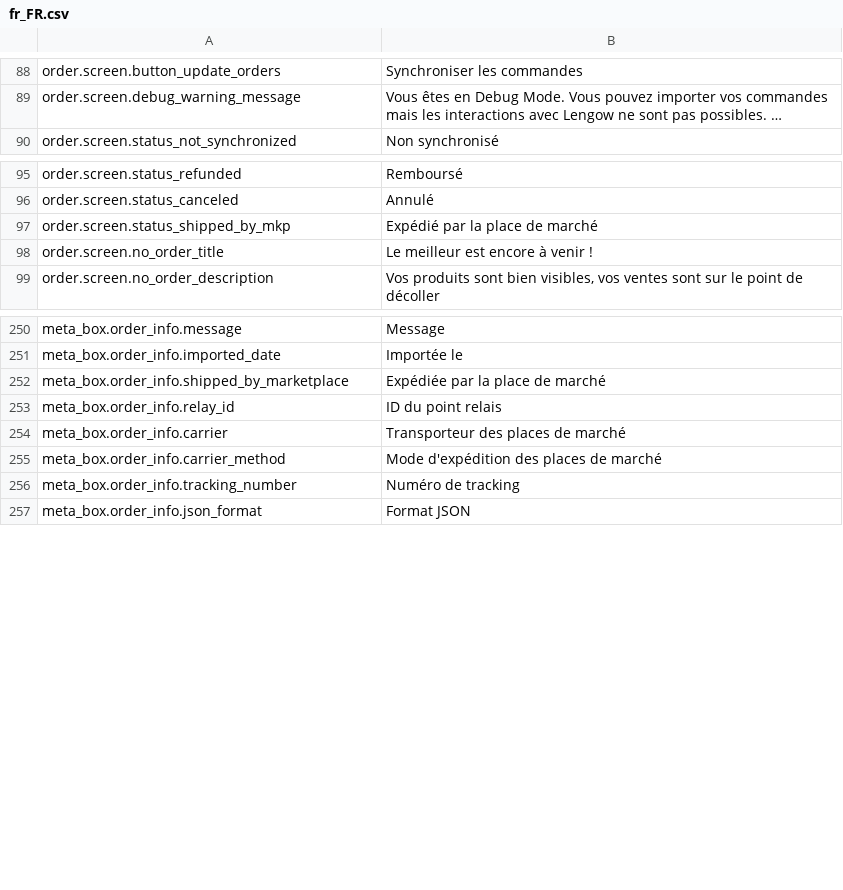
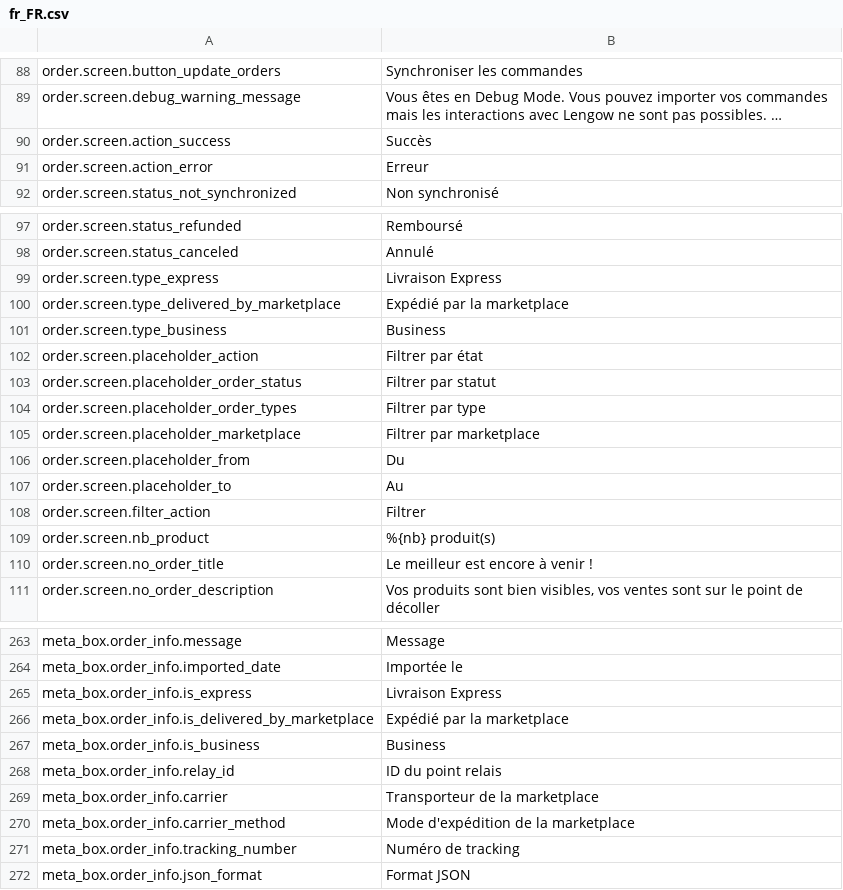
Before and after one commit to lengow/plugin-woocommerce, a CSV file: translations/fr_FR.csv, drawn as a sheet; only a part is shown, gaps mark what is left out; long unchanged cells end in …; removed rows and columns are numbered as before the commit, all else as after; the diff covers the shown part only; the diff names each change by its address in the sheet, - before the commit and + after, or states it on an @@ line.

```diff
--- a/translations/fr_FR.csv
+++ b/translations/fr_FR.csv
+row 90: order.screen.action_success | Succès
+row 91: order.screen.action_error | Erreur
-row 97: order.screen.status_shipped_by_mkp | Expédié par la place de marché
+row 99: order.screen.type_express | Livraison Express
+row 100: order.screen.type_delivered_by_marketplace | Expédié par la marketplace
+row 101: order.screen.type_business | Business
+row 102: order.screen.placeholder_action | Filtrer par état
+row 103: order.screen.placeholder_order_status | Filtrer par statut
+row 104: order.screen.placeholder_order_types | Filtrer par type
+row 105: order.screen.placeholder_marketplace | Filtrer par marketplace
+row 106: order.screen.placeholder_from | Du
+row 107: order.screen.placeholder_to | Au
+row 108: order.screen.filter_action | Filtrer
+row 109: order.screen.nb_product | %{nb} produit(s)
+row 265: meta_box.order_info.is_express | Livraison Express
-A266: meta_box.order_info.shipped_by_marketplace
+A266: meta_box.order_info.is_delivered_by_marketplace
-B266: Expédiée par la place de marché
+B266: Expédié par la marketplace
+row 267: meta_box.order_info.is_business | Business
-B269: Transporteur des places de marché
+B269: Transporteur de la marketplace
-B270: Mode d'expédition des places de marché
+B270: Mode d'expédition de la marketplace
```
Also changed, not shown: 3 added rows, 2 removed rows and 12 edited cells elsewhere in this file, toolbox/checkmd5.csv, translations/en_GB.csv, 22 other files.
